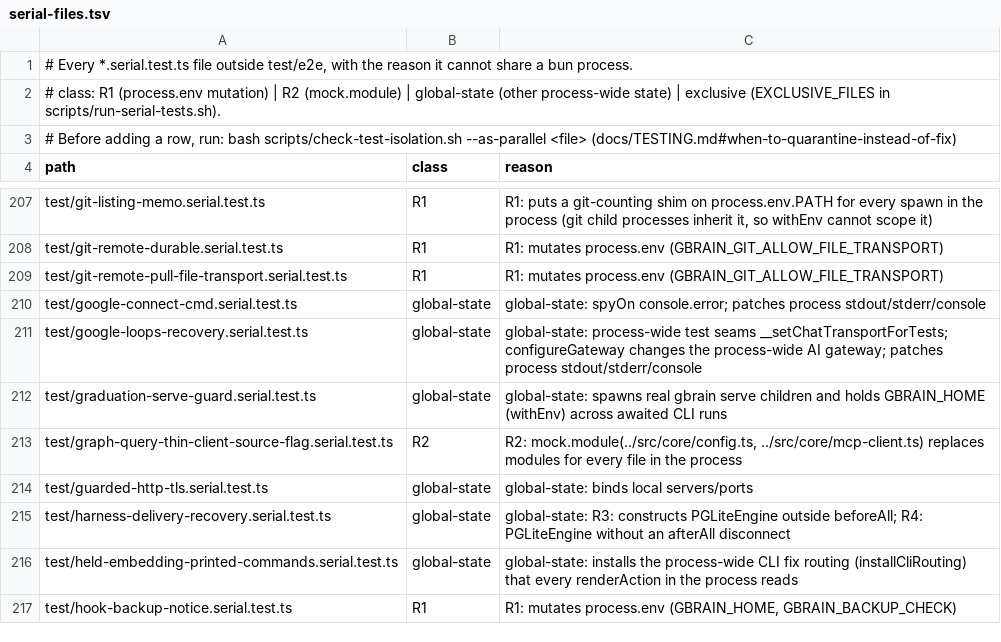
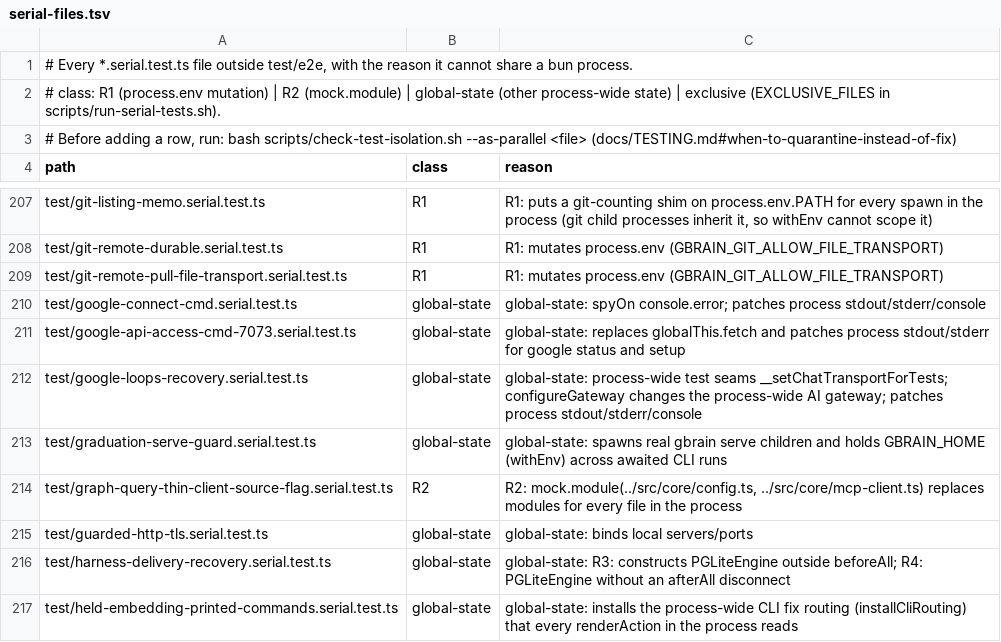
Before and after one commit to ActVox/gbrain, a TSV file: scripts/serial-files.tsv, drawn as a sheet; only a part is shown, gaps mark what is left out; the shorter side is filled out with more unchanged rows; the diff names each change by its address in the sheet, - before the commit and + after, or states it on an @@ line.

Commit message:
fix(#7073): setup stops with exit 2 (exit 3 is confirmation_required only); index the API access key-files page; list the serial test
Co-authored-by: capy-ai[bot] <230910855+capy-ai[bot]@users.noreply.github.com>

```diff
--- a/scripts/serial-files.tsv
+++ b/scripts/serial-files.tsv
+row 211: test/google-api-access-cmd-7073.serial.test.ts | global-state | global-state: replaces globalThis.fetch and patches process stdout/stderr for google status and setup
```
Also changed, not shown: 6 other files.
